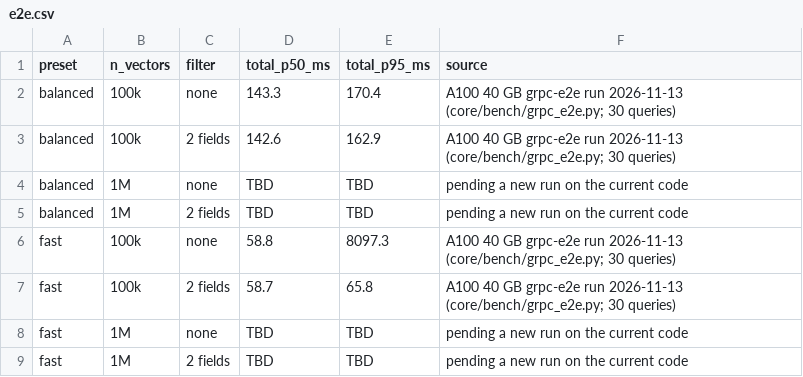
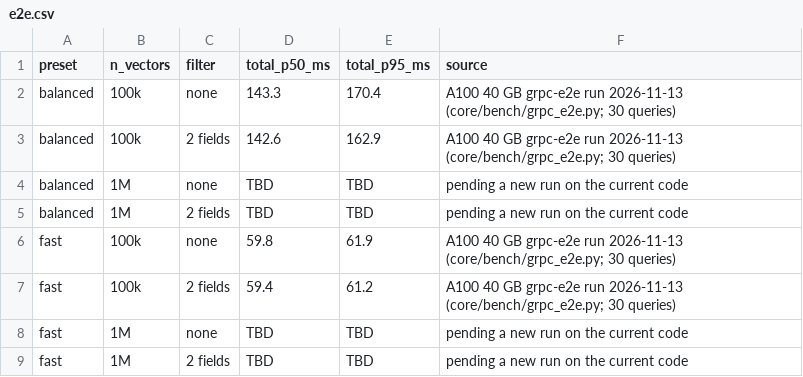
Before and after one commit to emanueleromito/ombra, a CSV file: docs/charts/e2e.csv, drawn as a sheet.

```diff
--- a/docs/charts/e2e.csv
+++ b/docs/charts/e2e.csv
@@ -5,4 +5,4 @@ balanced,1M,none,TBD,TBD,pending a new run on the current code
 balanced,1M,2 fields,TBD,TBD,pending a new run on the current code
-fast,100k,none,58.8,8097.3,A100 40 GB grpc-e2e run 2026-11-13 (core/bench/grpc_e2e.py; 30 queries)
-fast,100k,2 fields,58.7,65.8,A100 40 GB grpc-e2e run 2026-11-13 (core/bench/grpc_e2e.py; 30 queries)
+fast,100k,none,59.8,61.9,A100 40 GB grpc-e2e run 2026-11-13 (core/bench/grpc_e2e.py; 30 queries)
+fast,100k,2 fields,59.4,61.2,A100 40 GB grpc-e2e run 2026-11-13 (core/bench/grpc_e2e.py; 30 queries)
 fast,1M,none,TBD,TBD,pending a new run on the current code
```
Also changed, not shown: 2 other files.
